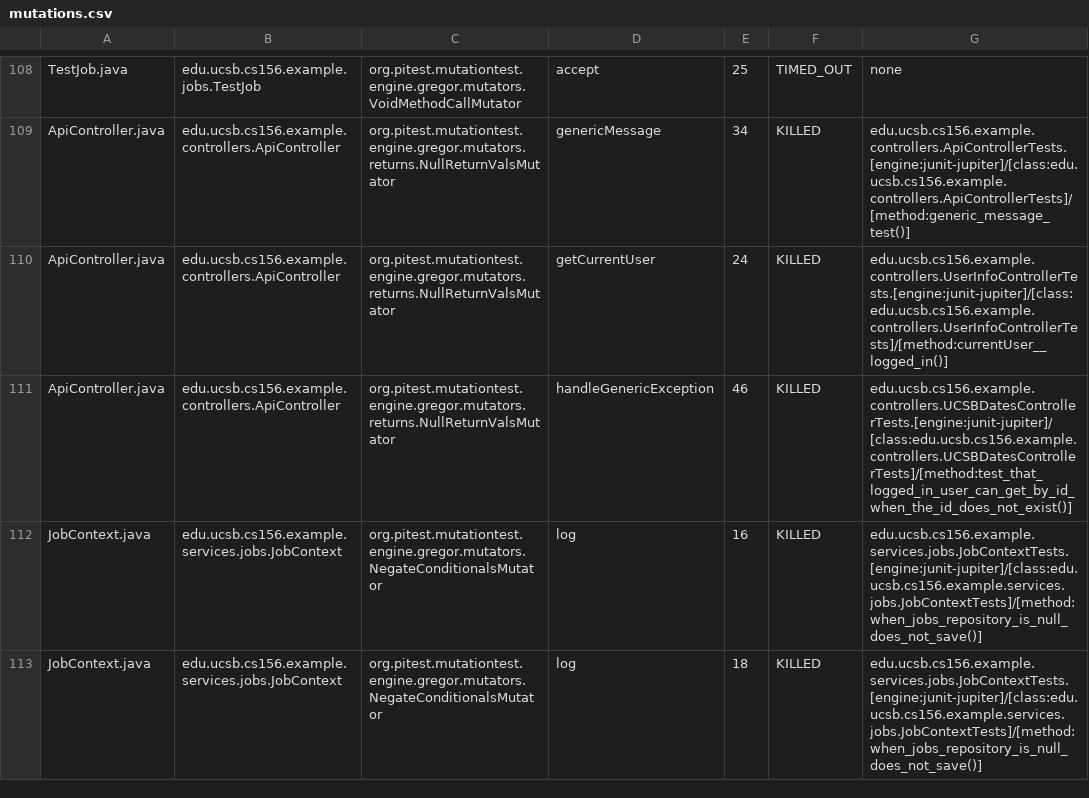
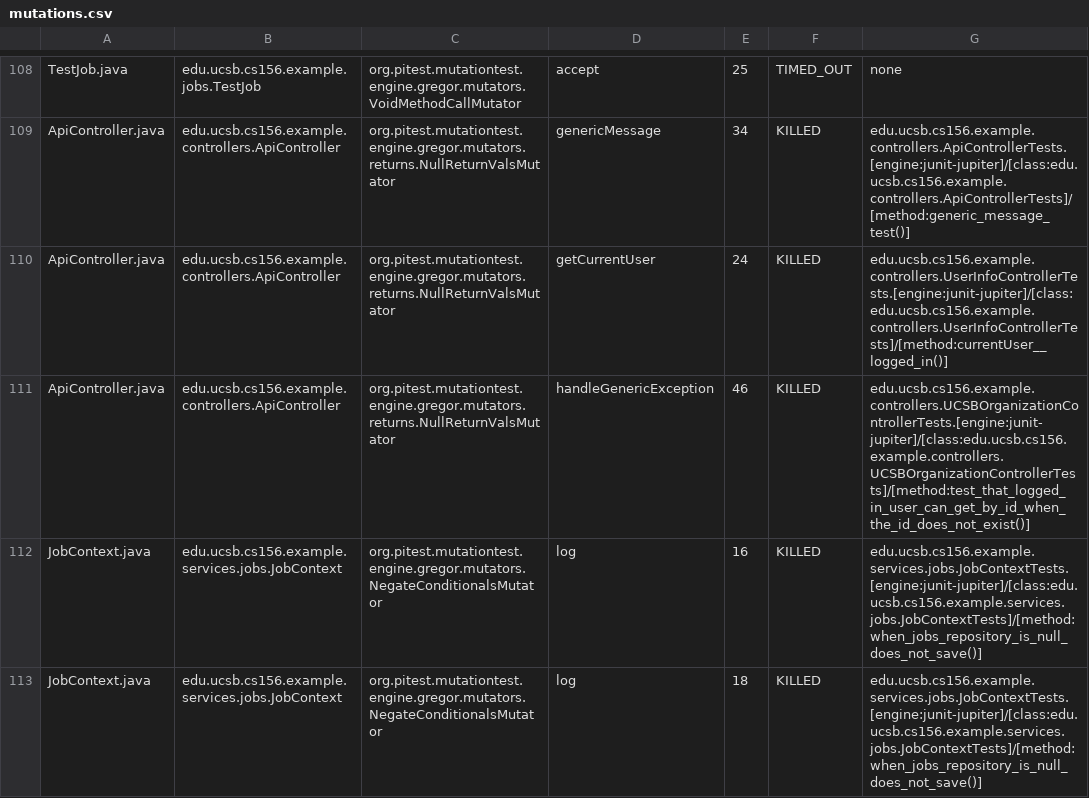
Before and after one commit to ucsb-cs156-f25/team02-f25-12, a CSV file: prs/68/pitest/mutations.csv, drawn as a sheet; only a part is shown, gaps mark what is left out.

Commit message:
Deploying to gh-pages from @ ucsb-cs156-f25/team02-f25-12@5042241ae700350adc7819f107ef43505ed30eb5 🚀

```diff
--- a/prs/68/pitest/mutations.csv
+++ b/prs/68/pitest/mutations.csv
@@ -110,3 +110,3 @@ ApiController.java,edu.ucsb.cs156.example.controllers.ApiController,org.pitest.m
 ApiController.java,edu.ucsb.cs156.example.controllers.ApiController,org.pitest.mutationtest.engine.gregor.mutators.returns.NullReturnValsMutator,getCurrentUser,24,KILLED,edu.ucsb.cs156.example.controllers.UserInfoControllerTests.[engine:junit-jupiter]/[class:edu.ucsb.cs156.example.controllers.UserInfoControllerTests]/[method:currentUser__logged_in()]
-ApiController.java,edu.ucsb.cs156.example.controllers.ApiController,org.pitest.mutationtest.engine.gregor.mutators.returns.NullReturnValsMutator,handleGenericException,46,KILLED,edu.ucsb.cs156.example.controllers.UCSBDatesControllerTests.[engine:junit-jupiter]/[class:edu.ucsb.cs156.example.controllers.UCSBDatesControllerTests]/[method:test_that_logged_in_user_can_get_by_id_when_the_id_does_not_exist()]
+ApiController.java,edu.ucsb.cs156.example.controllers.ApiController,org.pitest.mutationtest.engine.gregor.mutators.returns.NullReturnValsMutator,handleGenericException,46,KILLED,edu.ucsb.cs156.example.controllers.UCSBOrganizationControllerTests.[engine:junit-jupiter]/[class:edu.ucsb.cs156.example.controllers.UCSBOrganizationControllerTests]/[method:test_that_logged_in_user_can_get_by_id_when_the_id_does_not_exist()]
 JobContext.java,edu.ucsb.cs156.example.services.jobs.JobContext,org.pitest.mutationtest.engine.gregor.mutators.NegateConditionalsMutator,log,16,KILLED,edu.ucsb.cs156.example.services.jobs.JobContextTests.[engine:junit-jupiter]/[class:edu.ucsb.cs156.example.services.jobs.JobContextTests]/[method:when_jobs_repository_is_null_does_not_save()]
```
Also changed, not shown: 17 other files.
